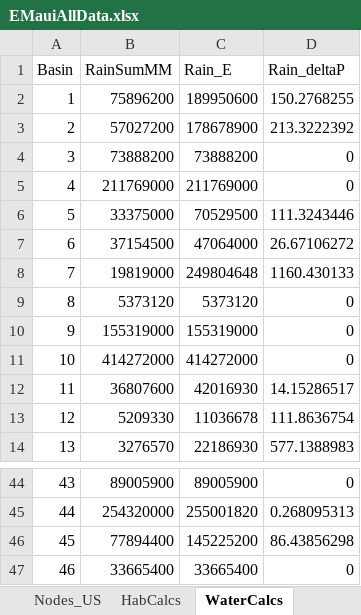
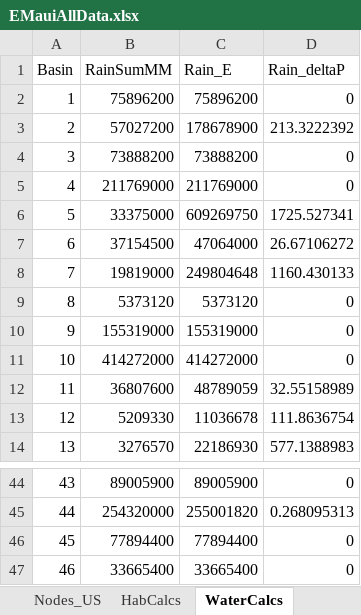
Before and after one commit to dwalke44/EastMaui, an Excel workbook: eastMaui/rawData/EMauiAllData.xlsx, sheet WaterCalcs, drawn as a sheet; only a part is shown, gaps mark what is left out; values as stored, in another font and other column widths than the file's, no borders; the diff names each change by its address in the sheet, - before the commit and + after, or states it on an @@ line.

Commit message:
Revised water eqs and inputs per DrJP

```diff
--- a/eastMaui/rawData/EMauiAllData.xlsx (sheet WaterCalcs)
+++ b/eastMaui/rawData/EMauiAllData.xlsx (sheet WaterCalcs)
-C2 (Rain_E): 189950600
+C2 (Rain_E): 75896200
-D2 (Rain_deltaP): 150.2768255
+D2 (Rain_deltaP): 0
-C6 (Rain_E): 70529500
+C6 (Rain_E): 609269750
-D6 (Rain_deltaP): 111.3243446
+D6 (Rain_deltaP): 1725.527341
-C12 (Rain_E): 42016930
+C12 (Rain_E): 48789059
-D12 (Rain_deltaP): 14.15286517
+D12 (Rain_deltaP): 32.55158989
-C46 (Rain_E): 145225200
+C46 (Rain_E): 77894400
-D46 (Rain_deltaP): 86.43856298
+D46 (Rain_deltaP): 0
```
Also changed, not shown: sheet Catch2Wshed, sheet HabCalcs, sheet Nodes, 6 other files.
